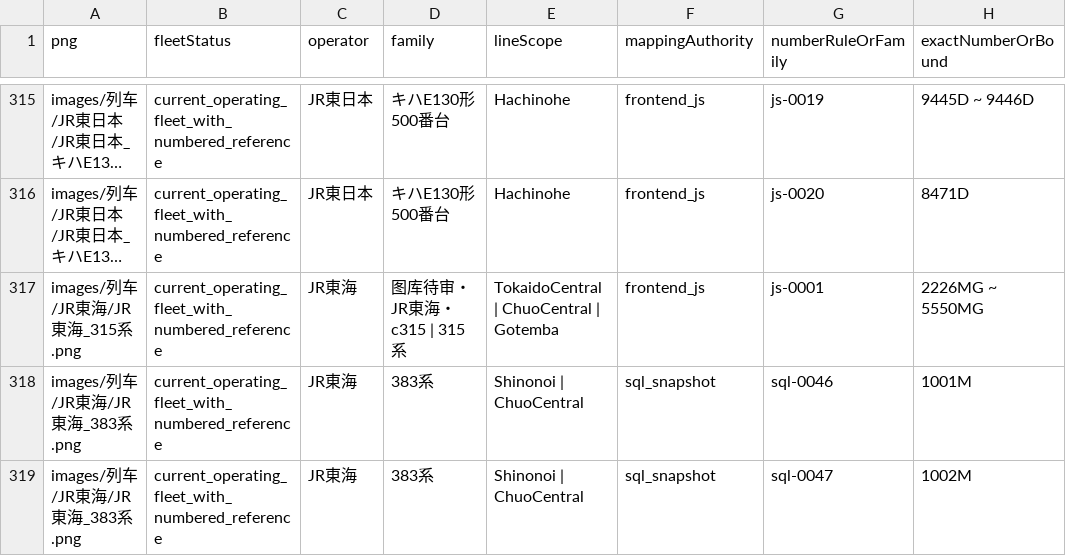
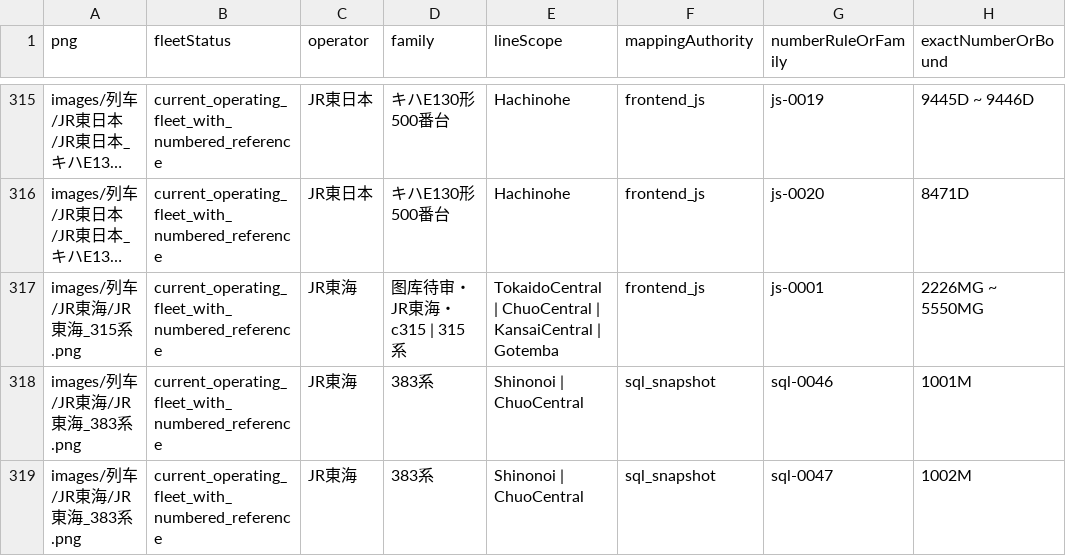
Before and after one commit to biubiu52011/pixel-tetsudo, a CSV file: data/audits/png-current-service-number-map-20261116.csv, drawn as a sheet; only a part is shown, gaps mark what is left out; long unchanged cells end in …; the diff names each change by its address in the sheet, - before the commit and + after, or states it on an @@ line.

```diff
--- a/data/audits/png-current-service-number-map-20261116.csv
+++ b/data/audits/png-current-service-number-map-20261116.csv
-E317 (lineScope): …ChuoCentral | Gotemba
+E317 (lineScope): …ChuoCentral | KansaiCentral | Gotemba
```
Also changed, not shown: 3 other files.
